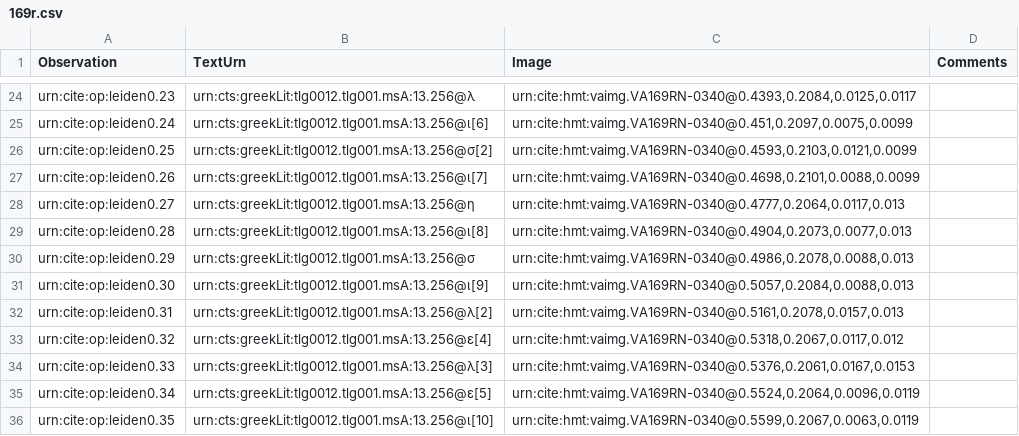
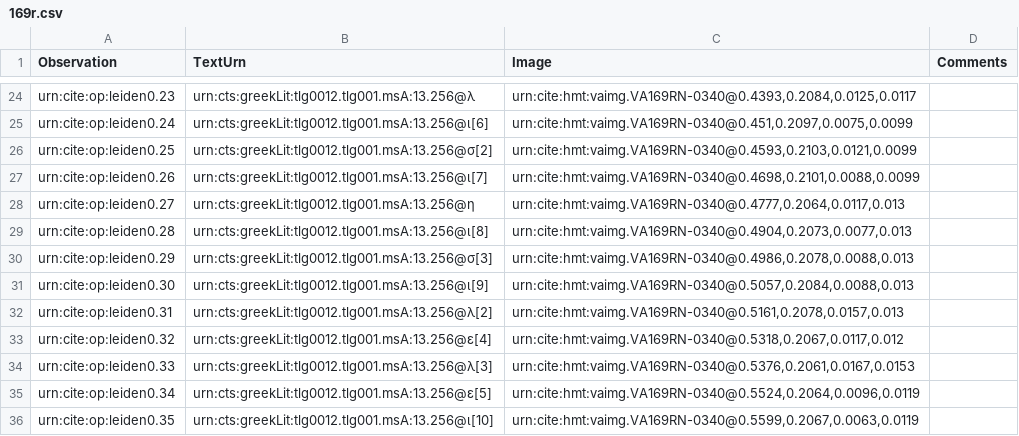
Before and after one commit to hmteditors/leiden, a CSV file: collections/paleographyMainText/169r.csv, drawn as a sheet; only a part is shown, gaps mark what is left out.

Commit message:
Update 169r.csv

```diff
--- a/collections/paleographyMainText/169r.csv
+++ b/collections/paleographyMainText/169r.csv
@@ -29,3 +29,3 @@ urn:cite:op:leiden0.27,urn:cts:greekLit:tlg0012.tlg001.msA:13.256@η, "urn:cite:
 urn:cite:op:leiden0.28,urn:cts:greekLit:tlg0012.tlg001.msA:13.256@ι[8], "urn:cite:hmt:vaimg.VA169RN-0340@0.4904,0.2073,0.0077,0.013",
-urn:cite:op:leiden0.29,urn:cts:greekLit:tlg0012.tlg001.msA:13.256@σ, "urn:cite:hmt:vaimg.VA169RN-0340@0.4986,0.2078,0.0088,0.013",
+urn:cite:op:leiden0.29,urn:cts:greekLit:tlg0012.tlg001.msA:13.256@σ[3], "urn:cite:hmt:vaimg.VA169RN-0340@0.4986,0.2078,0.0088,0.013",
 urn:cite:op:leiden0.30,urn:cts:greekLit:tlg0012.tlg001.msA:13.256@ι[9], "urn:cite:hmt:vaimg.VA169RN-0340@0.5057,0.2084,0.0088,0.013",
```
